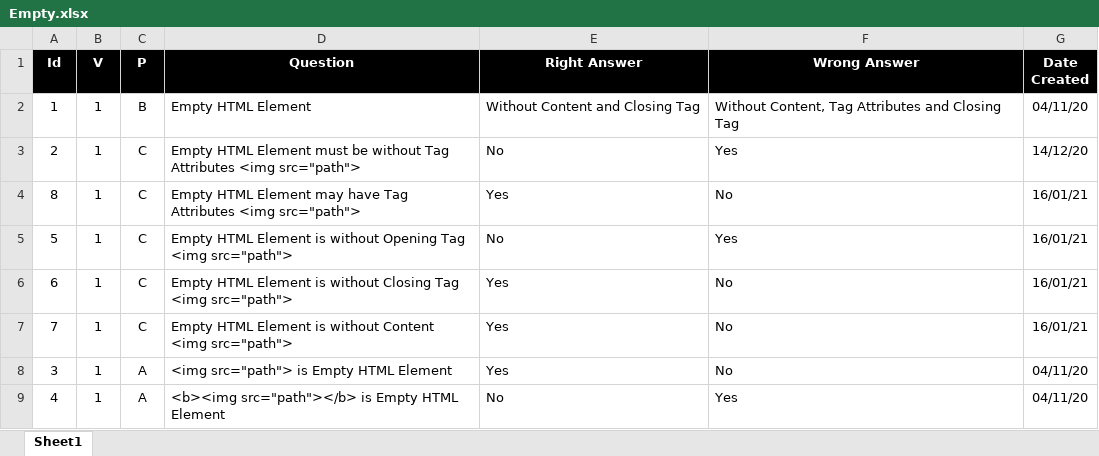
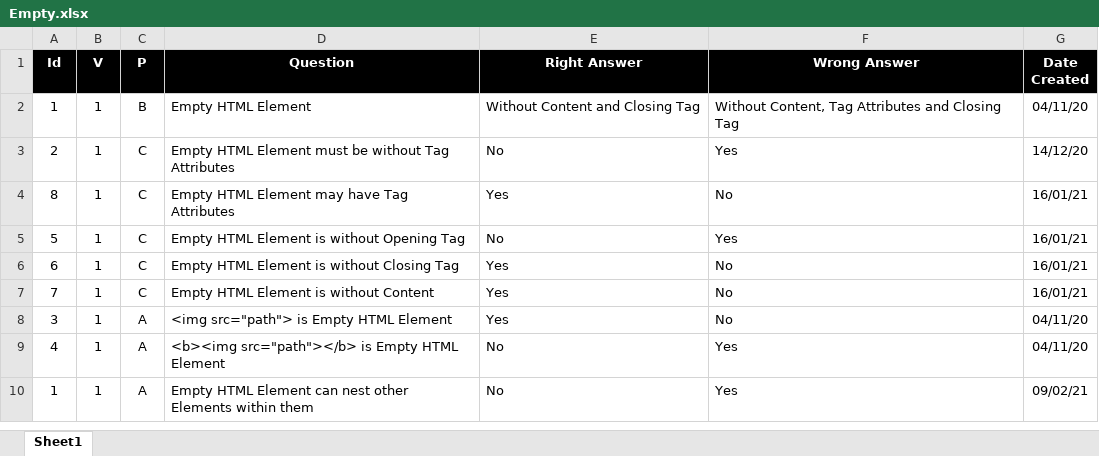
Before and after one commit to valdas1966/myq, an Excel workbook: Questions/Programming Language/Html/Element/Empty.xlsx, sheet Sheet1, drawn as a sheet; values as stored, in another font and other column widths than the file's, no borders; the diff names each change by its address in the sheet, - before the commit and + after, or states it on an @@ line.

```diff
--- a/Questions/Programming Language/Html/Element/Empty.xlsx (sheet Sheet1)
+++ b/Questions/Programming Language/Html/Element/Empty.xlsx (sheet Sheet1)
-D3 (Question): …Tag Attributes <img src="path">
+D3 (Question): …Tag Attributes
-D4 (Question): …Tag Attributes <img src="path">
+D4 (Question): …Tag Attributes
-D5 (Question): …Opening Tag <img src="path">
+D5 (Question): …Opening Tag
-D6 (Question): …Closing Tag <img src="path">
+D6 (Question): …Closing Tag
-D7 (Question): …without Content <img src="path">
+D7 (Question): …without Content
+row 10: 1 | 1 | A | Empty HTML Element can nest other Elements within them | No | Yes | 09/02/21
```
Also changed, not shown: Questions/English/Definitions 1000.xlsx, Questions/English/Phrases.xlsx, 16 other files.
